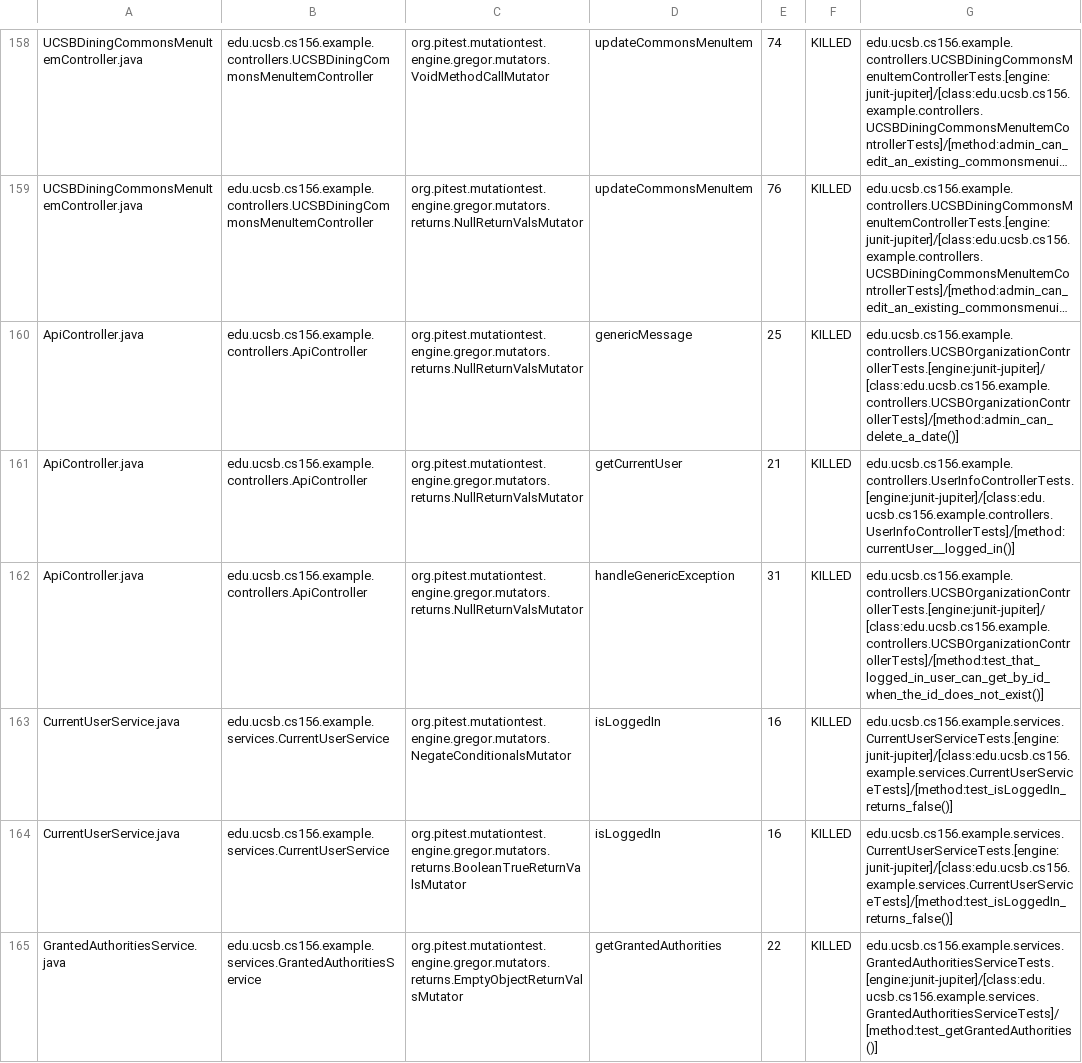
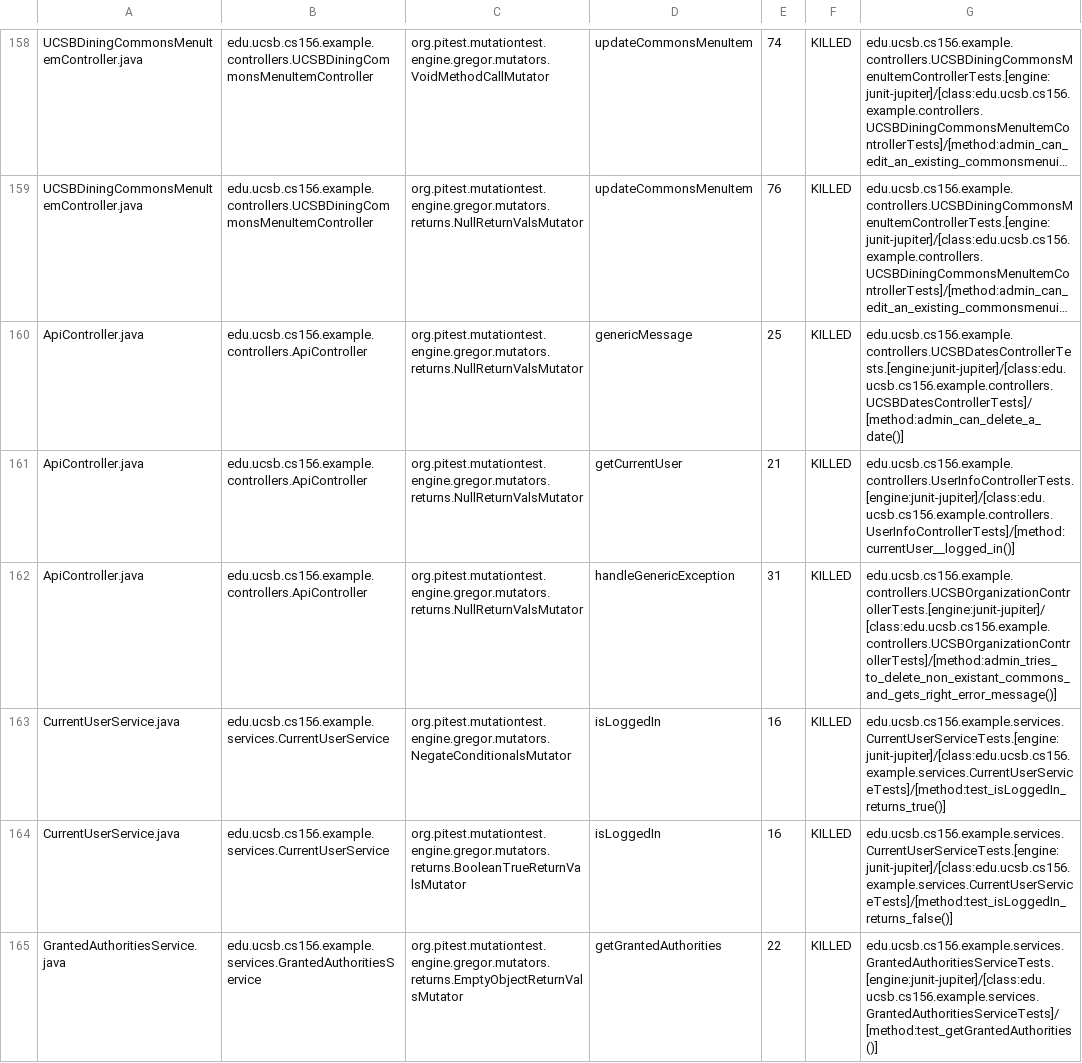
Before and after one commit to ucsb-cs156-f23/team03-f23-7pm-2, a CSV file: prs/86/pitest/mutations.csv, drawn as a sheet; only a part is shown, gaps mark what is left out; long unchanged cells end in …; the diff names each change by its address in the sheet, - before the commit and + after, or states it on an @@ line.

Commit message:
Deploying to gh-pages from @ ucsb-cs156-f23/team03-f23-7pm-2@22aaa34d74d3eee13c53c3290c77b15d927f4be6 🚀

```diff
--- a/prs/86/pitest/mutations.csv
+++ b/prs/86/pitest/mutations.csv
-G160: edu.ucsb.cs156.example.controllers.UCSBOrganizationControllerTests.[engine:junit-jupiter]/[class:edu.ucsb.cs156.example.controllers.UCSBOrganizationControllerTests]/[method:admin_can_delete_a_date()]
+G160: edu.ucsb.cs156.example.controllers.UCSBDatesControllerTests.[engine:junit-jupiter]/[class:edu.ucsb.cs156.example.controllers.UCSBDatesControllerTests]/[method:admin_can_delete_a_date()]
-G162: edu.ucsb.cs156.example.controllers.UCSBOrganizationControllerTests.[engine:junit-jupiter]/[class:edu.ucsb.cs156.example.controllers.UCSBOrganizationControllerTests]/[method:test_that_logged_in_user_can_get_by_id_when_the_id_does_not_exist()]
+G162: edu.ucsb.cs156.example.controllers.UCSBOrganizationControllerTests.[engine:junit-jupiter]/[class:edu.ucsb.cs156.example.controllers.UCSBOrganizationControllerTests]/[method:admin_tries_to_delete_non_existant_commons_and_gets_right_error_message()]
-G163: edu.ucsb.cs156.example.services.CurrentUserServiceTests.[engine:junit-jupiter]/[class:edu.ucsb.cs156.example.services.CurrentUserServiceTests]/[method:test_isLoggedIn_returns_false()]
+G163: edu.ucsb.cs156.example.services.CurrentUserServiceTests.[engine:junit-jupiter]/[class:edu.ucsb.cs156.example.services.CurrentUserServiceTests]/[method:test_isLoggedIn_returns_true()]
```
Also changed, not shown: 18 other files.
